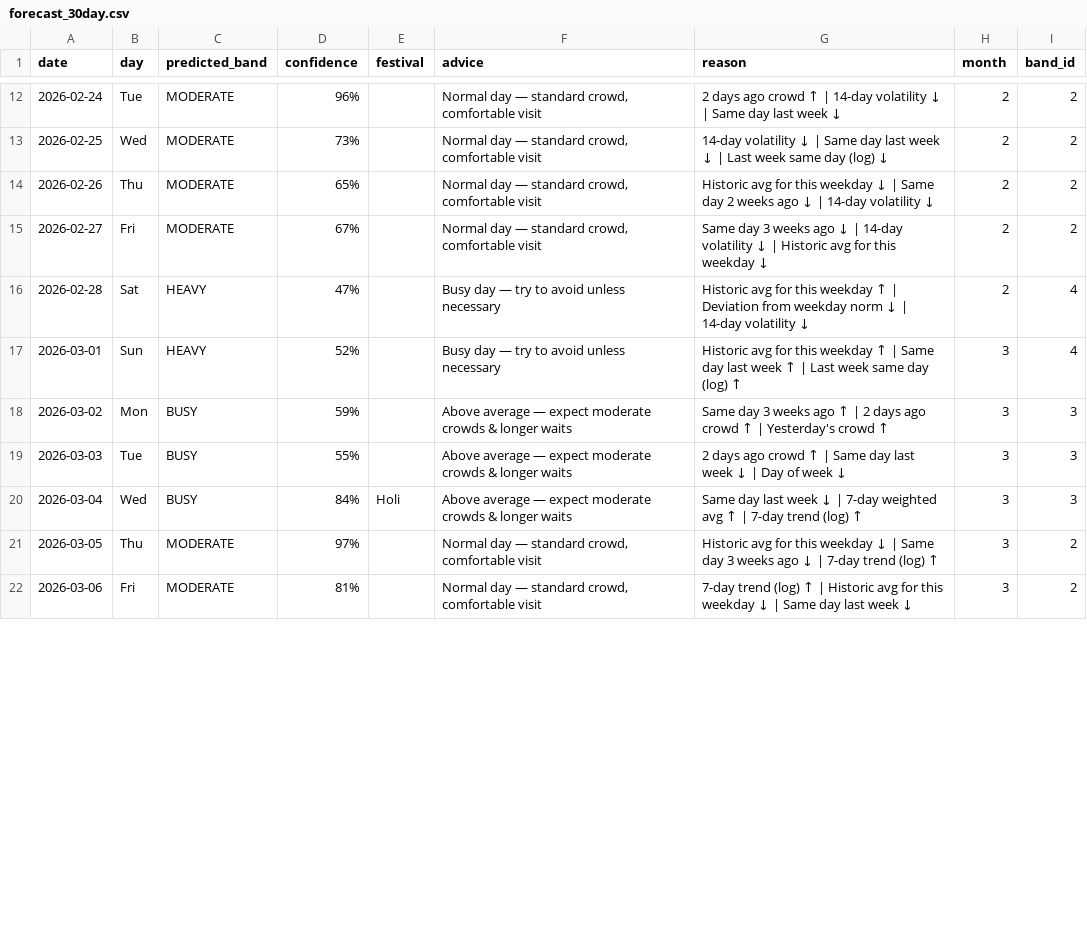
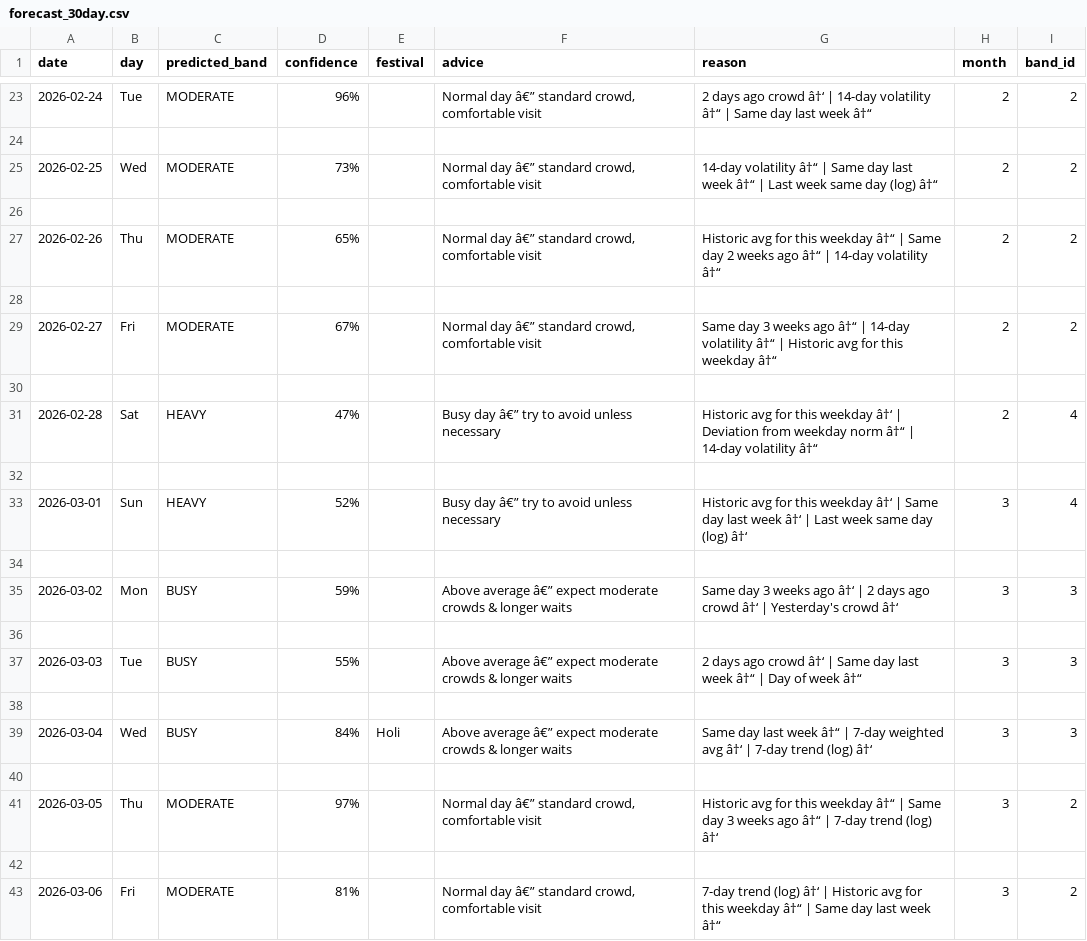
Before and after one commit to vishnu-madhav-2454/tirumala-darshan-prediction, a CSV file: artefacts/advisory_v5/forecast_30day.csv, drawn as a sheet; only a part is shown, gaps mark what is left out; the diff covers the shown part only.

```diff
--- a/artefacts/advisory_v5/forecast_30day.csv
+++ b/artefacts/advisory_v5/forecast_30day.csv
@@ -12,11 +23,21 @@ date,day,predicted_band,confidence,festival,advice,reason,month,band_id
-2026-02-24,Tue,MODERATE,96%,,"Normal day — standard crowd, comfortable visit",2 days ago crowd ↑ | 14-day volatility ↓ | Same day last week ↓,2,2
-2026-02-25,Wed,MODERATE,73%,,"Normal day — standard crowd, comfortable visit",14-day volatility ↓ | Same day last week ↓ | Last week same day (log) ↓,2,2
-2026-02-26,Thu,MODERATE,65%,,"Normal day — standard crowd, comfortable visit",Historic avg for this weekday ↓ | Same day 2 weeks ago ↓ | 14-day volatility ↓,2,2
-2026-02-27,Fri,MODERATE,67%,,"Normal day — standard crowd, comfortable visit",Same day 3 weeks ago ↓ | 14-day volatility ↓ | Historic avg for this weekday ↓,2,2
-2026-02-28,Sat,HEAVY,47%,,Busy day — try to avoid unless necessary,Historic avg for this weekday ↑ | Deviation from weekday norm ↓ | 14-day volatility ↓,2,4
-2026-03-01,Sun,HEAVY,52%,,Busy day — try to avoid unless necessary,Historic avg for this weekday ↑ | Same day last week ↑ | Last week same day (log) ↑,3,4
-2026-03-02,Mon,BUSY,59%,,Above average — expect moderate crowds & longer waits,Same day 3 weeks ago ↑ | 2 days ago crowd ↑ | Yesterday's crowd ↑,3,3
-2026-03-03,Tue,BUSY,55%,,Above average — expect moderate crowds & longer waits,2 days ago crowd ↑ | Same day last week ↓ | Day of week ↓,3,3
-2026-03-04,Wed,BUSY,84%,Holi,Above average — expect moderate crowds & longer waits,Same day last week ↓ | 7-day weighted avg ↑ | 7-day trend (log) ↑,3,3
-2026-03-05,Thu,MODERATE,97%,,"Normal day — standard crowd, comfortable visit",Historic avg for this weekday ↓ | Same day 3 weeks ago ↓ | 7-day trend (log) ↑,3,2
-2026-03-06,Fri,MODERATE,81%,,"Normal day — standard crowd, comfortable visit",7-day trend (log) ↑ | Historic avg for this weekday ↓ | Same day last week ↓,3,2
+2026-02-24,Tue,MODERATE,96%,,"Normal day â€” standard crowd, comfortable visit",2 days ago crowd â†‘ | 14-day volatility â†“ | Same day last week â†“,2,2
+
+2026-02-25,Wed,MODERATE,73%,,"Normal day â€” standard crowd, comfortable visit",14-day volatility â†“ | Same day last week â†“ | Last week same day (log) â†“,2,2
+
+2026-02-26,Thu,MODERATE,65%,,"Normal day â€” standard crowd, comfortable visit",Historic avg for this weekday â†“ | Same day 2 weeks ago â†“ | 14-day volatility â†“,2,2
+
+2026-02-27,Fri,MODERATE,67%,,"Normal day â€” standard crowd, comfortable visit",Same day 3 weeks ago â†“ | 14-day volatility â†“ | Historic avg for this weekday â†“,2,2
+
+2026-02-28,Sat,HEAVY,47%,,Busy day â€” try to avoid unless necessary,Historic avg for this weekday â†‘ | Deviation from weekday norm â†“ | 14-day volatility â†“,2,4
+
+2026-03-01,Sun,HEAVY,52%,,Busy day â€” try to avoid unless necessary,Historic avg for this weekday â†‘ | Same day last week â†‘ | Last week same day (log) â†‘,3,4
+
+2026-03-02,Mon,BUSY,59%,,Above average â€” expect moderate crowds & longer waits,Same day 3 weeks ago â†‘ | 2 days ago crowd â†‘ | Yesterday's crowd â†‘,3,3
+
+2026-03-03,Tue,BUSY,55%,,Above average â€” expect moderate crowds & longer waits,2 days ago crowd â†‘ | Same day last week â†“ | Day of week â†“,3,3
+
+2026-03-04,Wed,BUSY,84%,Holi,Above average â€” expect moderate crowds & longer waits,Same day last week â†“ | 7-day weighted avg â†‘ | 7-day trend (log) â†‘,3,3
+
+2026-03-05,Thu,MODERATE,97%,,"Normal day â€” standard crowd, comfortable visit",Historic avg for this weekday â†“ | Same day 3 weeks ago â†“ | 7-day trend (log) â†‘,3,2
+
+2026-03-06,Fri,MODERATE,81%,,"Normal day â€” standard crowd, comfortable visit",7-day trend (log) â†‘ | Historic avg for this weekday â†“ | Same day last week â†“,3,2
```
Also changed, not shown: 20 added rows and 38 edited cells elsewhere in this file, 4 other files.
